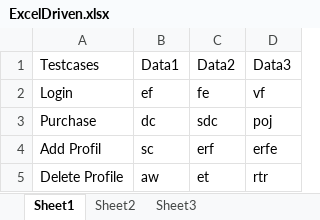
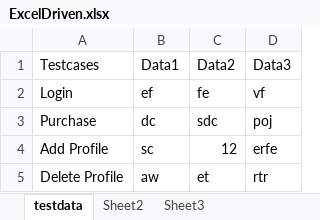
Before and after one commit to susmita218/Necessary_files, an Excel workbook: ExcelDriven.xlsx, sheet testdata, drawn as a sheet; values as stored, in another font and other column widths than the file's, no borders; the diff names each change by its address in the sheet, - before the commit and + after, or states it on an @@ line.

```diff
--- a/ExcelDriven.xlsx (sheet testdata)
+++ b/ExcelDriven.xlsx (sheet testdata)
-sheet tab: Sheet1
+sheet tab: testdata
-A4 (Testcases): Add Profil
+A4 (Testcases): Add Profile
-C4 (Data2): erf
+C4 (Data2): 12
```
Also changed, not shown: Copy of WebDriver.xlsx, 6 other files.
